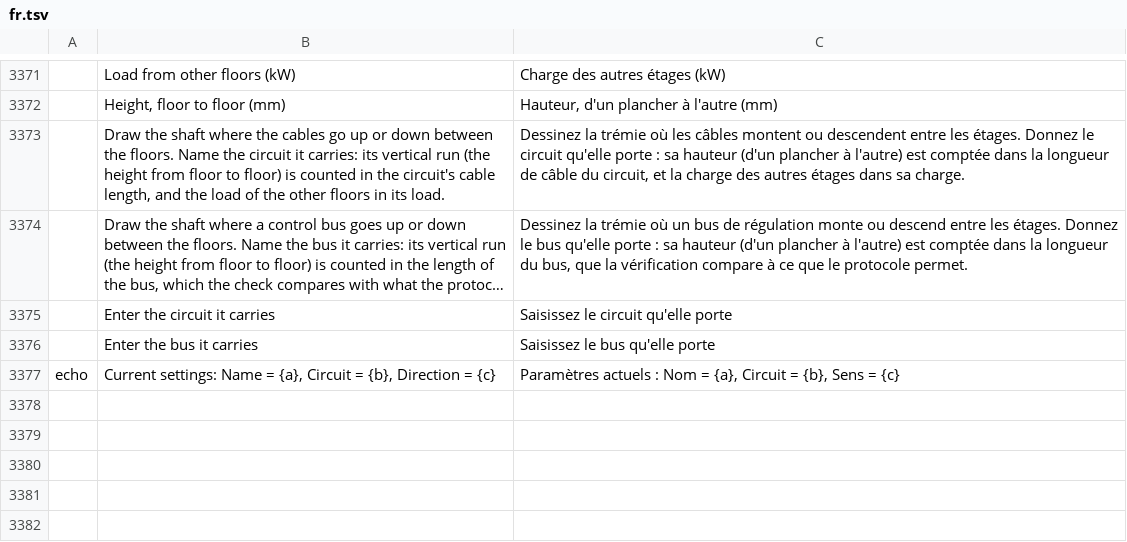
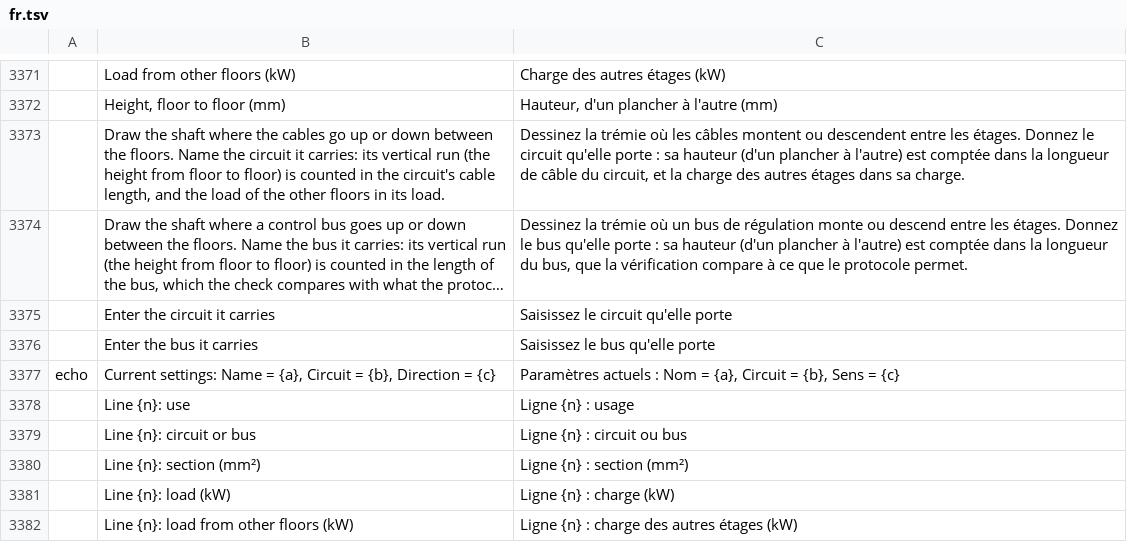
Before and after one commit to Dievartis/cadcraft, a TSV file: crates/ui-egui/src/i18n/fr.tsv, drawn as a sheet; only a part is shown, gaps mark what is left out; long unchanged cells end in …; the diff names each change by its address in the sheet, - before the commit and + after, or states it on an @@ line.

Commit message:
perso: several lines in a cable or bus riser, arrows on pipe risers, leaders that never overlap, no leading zero on riser sizes

```diff
--- a/crates/ui-egui/src/i18n/fr.tsv
+++ b/crates/ui-egui/src/i18n/fr.tsv
+row 3378:  | Line {n}: use | Ligne {n} : usage
+row 3379:  | Line {n}: circuit or bus | Ligne {n} : circuit ou bus
+row 3380:  | Line {n}: section (mm²) | Ligne {n} : section (mm²)
+row 3381:  | Line {n}: load (kW) | Ligne {n} : charge (kW)
+row 3382:  | Line {n}: load from other floors (kW) | Ligne {n} : charge des autres étages (kW)
```
Also changed, not shown: 15 other files.
